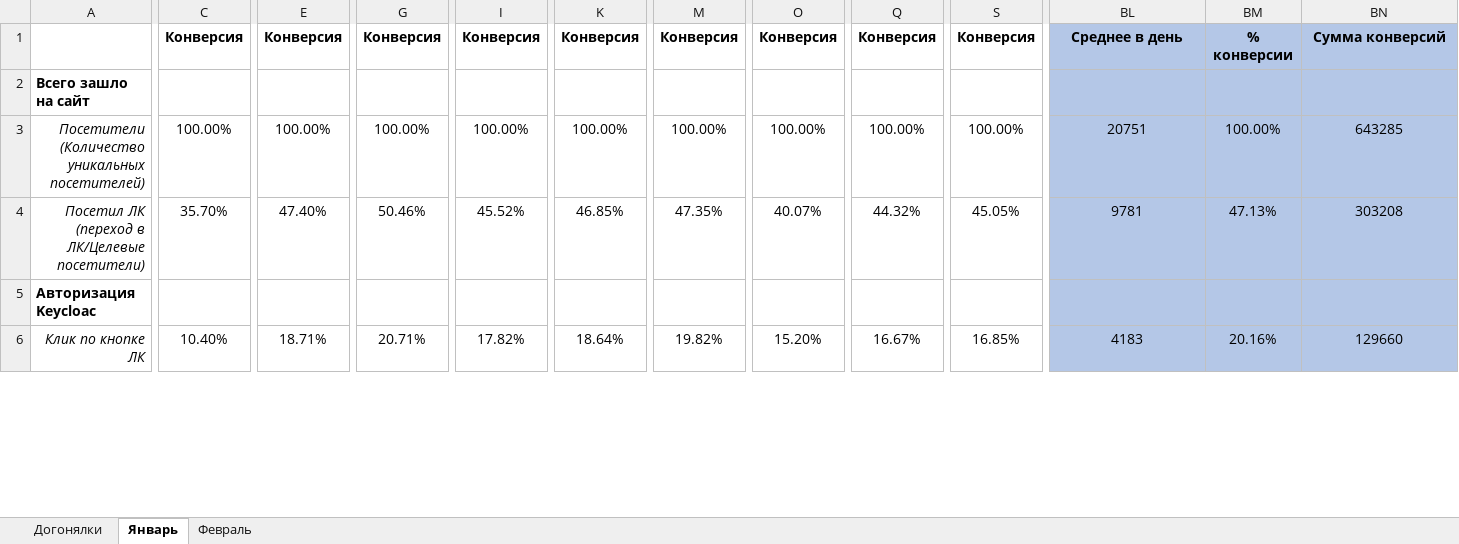
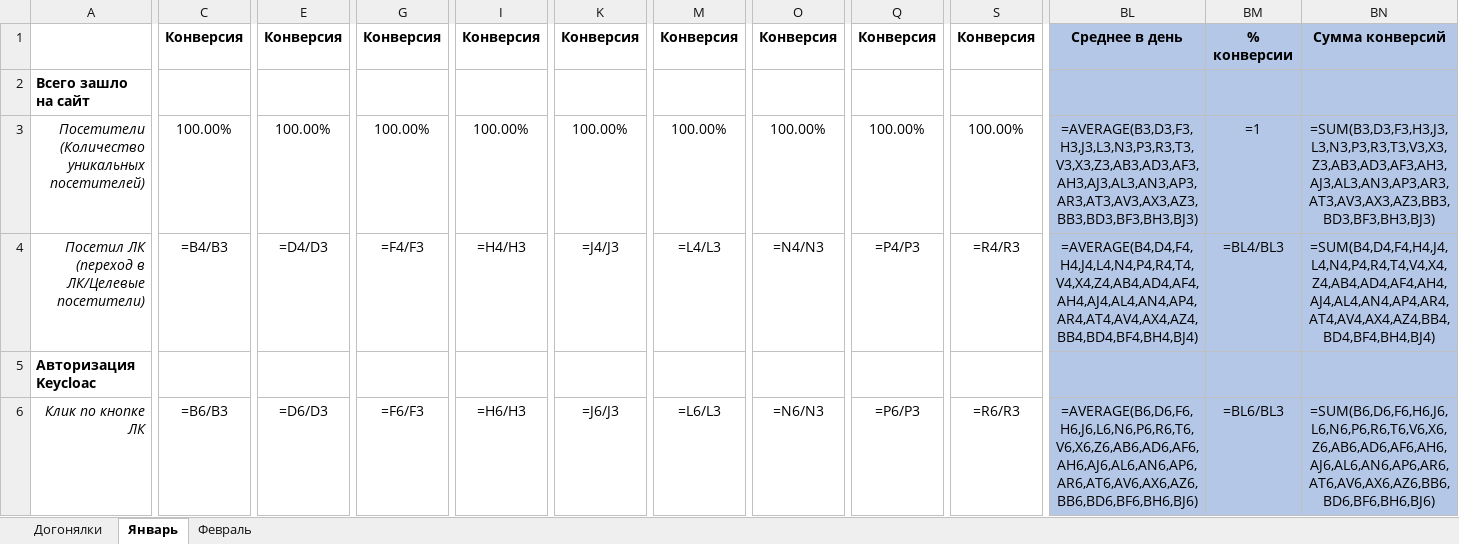
Before and after one commit to maks-ard/ParsMetrics, an Excel workbook: копия метрик.xlsx, sheet Январь, drawn as a sheet; only a part is shown, gaps mark what is left out; values as stored, in another font and other column widths than the file's, no borders; formulas without a stored value are shown as written; charts and pictures not drawn; the diff covers the shown part only; the diff names each change by its address in the sheet, - before the commit and + after, or states it on an @@ line.

```diff
--- a/копия метрик.xlsx (sheet Январь)
+++ b/копия метрик.xlsx (sheet Январь)
-BL3: 20751
+BL3: =AVERAGE(B3,D3,F3,H3,J3,L3,N3,P3,R3,T3,V3,X3,Z3,AB3,AD3,AF3,AH3,AJ3,AL3,AN3,AP3,AR3,AT3,AV3,AX3,AZ3,BB3,BD3,BF3,BH3,BJ3)
-BM3: 100.00%
+BM3: =1
-BN3: 643285
+BN3: =SUM(B3,D3,F3,H3,J3,L3,N3,P3,R3,T3,V3,X3,Z3,AB3,AD3,AF3,AH3,AJ3,AL3,AN3,AP3,AR3,AT3,AV3,AX3,AZ3,BB3,BD3,BF3,BH3,BJ3)
-C4: 35.70%
+C4: =B4/B3
-E4: 47.40%
+E4: =D4/D3
-G4: 50.46%
+G4: =F4/F3
-I4: 45.52%
+I4: =H4/H3
-K4: 46.85%
+K4: =J4/J3
-M4: 47.35%
+M4: =L4/L3
-O4: 40.07%
+O4: =N4/N3
-Q4: 44.32%
+Q4: =P4/P3
-S4: 45.05%
+S4: =R4/R3
-BL4: 9781
+BL4: =AVERAGE(B4,D4,F4,H4,J4,L4,N4,P4,R4,T4,V4,X4,Z4,AB4,AD4,AF4,AH4,AJ4,AL4,AN4,AP4,AR4,AT4,AV4,AX4,AZ4,BB4,BD4,BF4,BH4,BJ4)
-BM4: 47.13%
+BM4: =BL4/BL3
-BN4: 303208
+BN4: =SUM(B4,D4,F4,H4,J4,L4,N4,P4,R4,T4,V4,X4,Z4,AB4,AD4,AF4,AH4,AJ4,AL4,AN4,AP4,AR4,AT4,AV4,AX4,AZ4,BB4,BD4,BF4,BH4,BJ4)
-C6: 10.40%
+C6: =B6/B3
-E6: 18.71%
+E6: =D6/D3
-G6: 20.71%
+G6: =F6/F3
-I6: 17.82%
+I6: =H6/H3
-K6: 18.64%
+K6: =J6/J3
-M6: 19.82%
+M6: =L6/L3
-O6: 15.20%
+O6: =N6/N3
-Q6: 16.67%
+Q6: =P6/P3
-S6: 16.85%
+S6: =R6/R3
-BL6: 4183
+BL6: =AVERAGE(B6,D6,F6,H6,J6,L6,N6,P6,R6,T6,V6,X6,Z6,AB6,AD6,AF6,AH6,AJ6,AL6,AN6,AP6,AR6,AT6,AV6,AX6,AZ6,BB6,BD6,BF6,BH6,BJ6)
-BM6: 20.16%
+BM6: =BL6/BL3
-BN6: 129660
+BN6: =SUM(B6,D6,F6,H6,J6,L6,N6,P6,R6,T6,V6,X6,Z6,AB6,AD6,AF6,AH6,AJ6,AL6,AN6,AP6,AR6,AT6,AV6,AX6,AZ6,BB6,BD6,BF6,BH6,BJ6)
```
Also changed, not shown: 3 added rows, 3 removed rows and 1597 edited cells elsewhere in this sheet, sheet Февраль, sheet Догонялки, charts or pictures, 2 other files.
